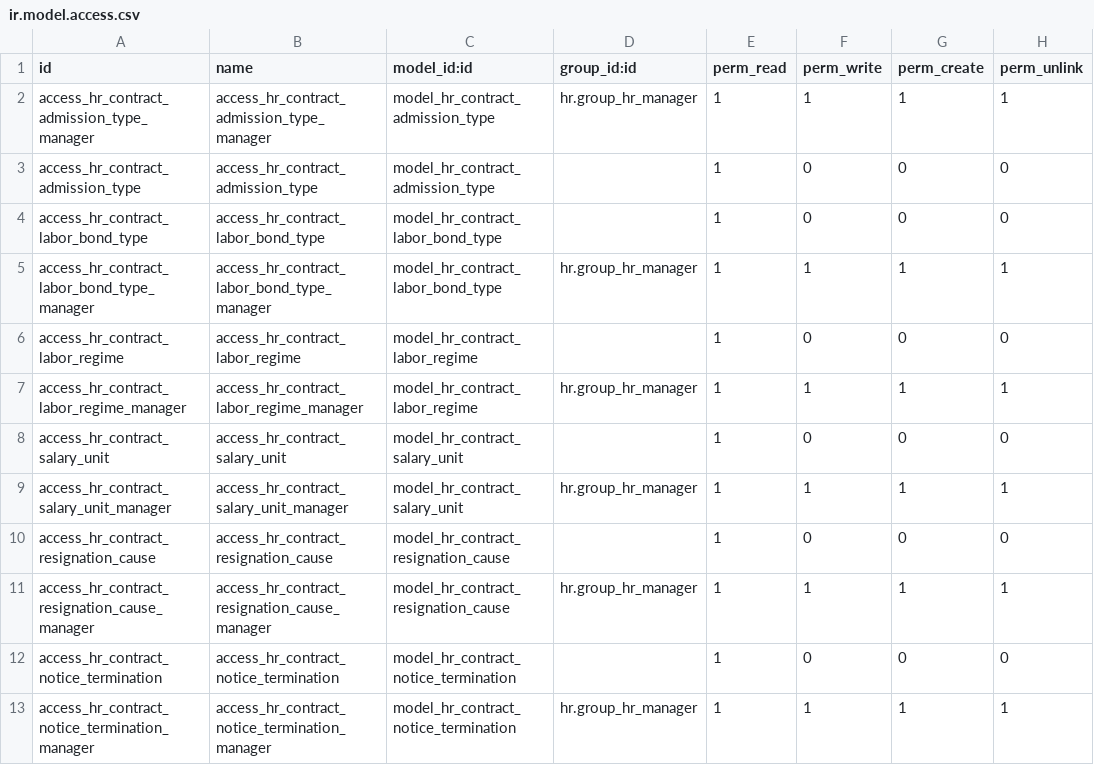
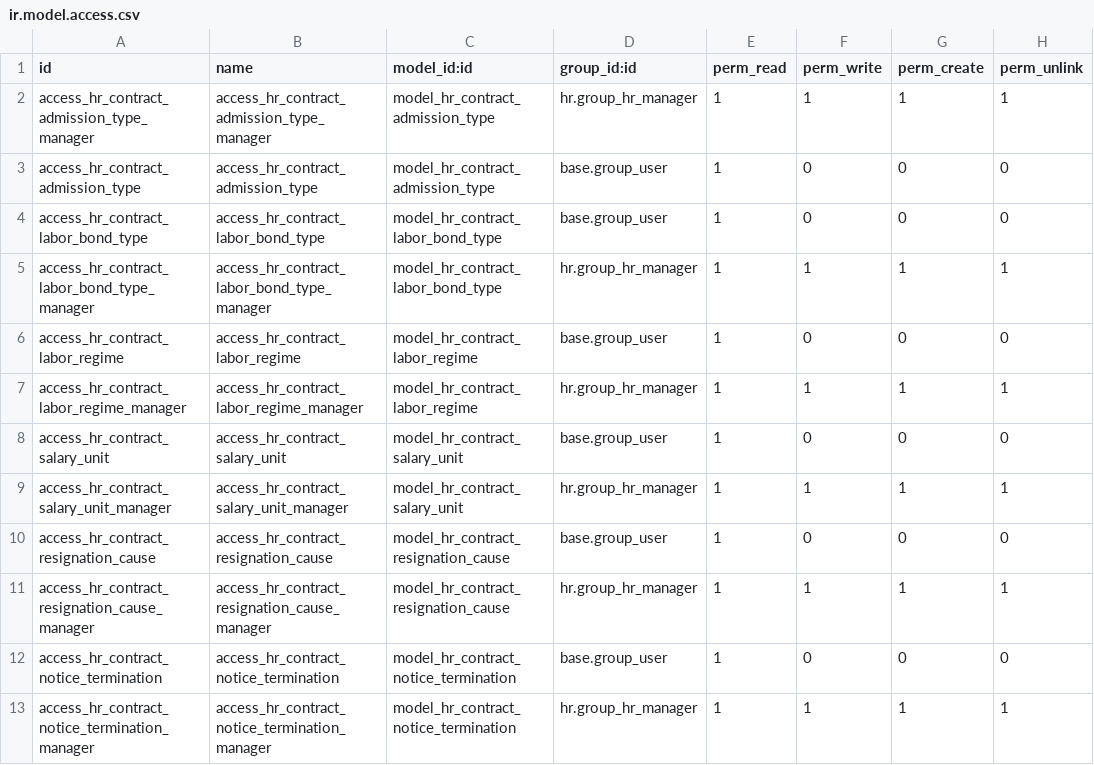
Before and after one commit to CristianoMafraJunior/l10n-brazil, a CSV file: l10n_br_hr_contract/security/ir.model.access.csv, drawn as a sheet.

Commit message:
[MIG] l10n_br_hr_contract: Migration to 18.0

```diff
--- a/l10n_br_hr_contract/security/ir.model.access.csv
+++ b/l10n_br_hr_contract/security/ir.model.access.csv
@@ -2,12 +2,12 @@ id,name,model_id:id,group_id:id,perm_read,perm_write,perm_create,perm_unlink
 access_hr_contract_admission_type_manager,access_hr_contract_admission_type_manager,model_hr_contract_admission_type,hr.group_hr_manager,1,1,1,1
-access_hr_contract_admission_type,access_hr_contract_admission_type,model_hr_contract_admission_type,,1,0,0,0
-access_hr_contract_labor_bond_type,access_hr_contract_labor_bond_type,model_hr_contract_labor_bond_type,,1,0,0,0
+access_hr_contract_admission_type,access_hr_contract_admission_type,model_hr_contract_admission_type,base.group_user,1,0,0,0
+access_hr_contract_labor_bond_type,access_hr_contract_labor_bond_type,model_hr_contract_labor_bond_type,base.group_user,1,0,0,0
 access_hr_contract_labor_bond_type_manager,access_hr_contract_labor_bond_type_manager,model_hr_contract_labor_bond_type,hr.group_hr_manager,1,1,1,1
-access_hr_contract_labor_regime,access_hr_contract_labor_regime,model_hr_contract_labor_regime,,1,0,0,0
+access_hr_contract_labor_regime,access_hr_contract_labor_regime,model_hr_contract_labor_regime,base.group_user,1,0,0,0
 access_hr_contract_labor_regime_manager,access_hr_contract_labor_regime_manager,model_hr_contract_labor_regime,hr.group_hr_manager,1,1,1,1
-access_hr_contract_salary_unit,access_hr_contract_salary_unit,model_hr_contract_salary_unit,,1,0,0,0
+access_hr_contract_salary_unit,access_hr_contract_salary_unit,model_hr_contract_salary_unit,base.group_user,1,0,0,0
 access_hr_contract_salary_unit_manager,access_hr_contract_salary_unit_manager,model_hr_contract_salary_unit,hr.group_hr_manager,1,1,1,1
-access_hr_contract_resignation_cause,access_hr_contract_resignation_cause,model_hr_contract_resignation_cause,,1,0,0,0
+access_hr_contract_resignation_cause,access_hr_contract_resignation_cause,model_hr_contract_resignation_cause,base.group_user,1,0,0,0
 access_hr_contract_resignation_cause_manager,access_hr_contract_resignation_cause_manager,model_hr_contract_resignation_cause,hr.group_hr_manager,1,1,1,1
-access_hr_contract_notice_termination,access_hr_contract_notice_termination,model_hr_contract_notice_termination,,1,0,0,0
+access_hr_contract_notice_termination,access_hr_contract_notice_termination,model_hr_contract_notice_termination,base.group_user,1,0,0,0
 access_hr_contract_notice_termination_manager,access_hr_contract_notice_termination_manager,model_hr_contract_notice_termination,hr.group_hr_manager,1,1,1,1
```
Also changed, not shown: 10 other files.
